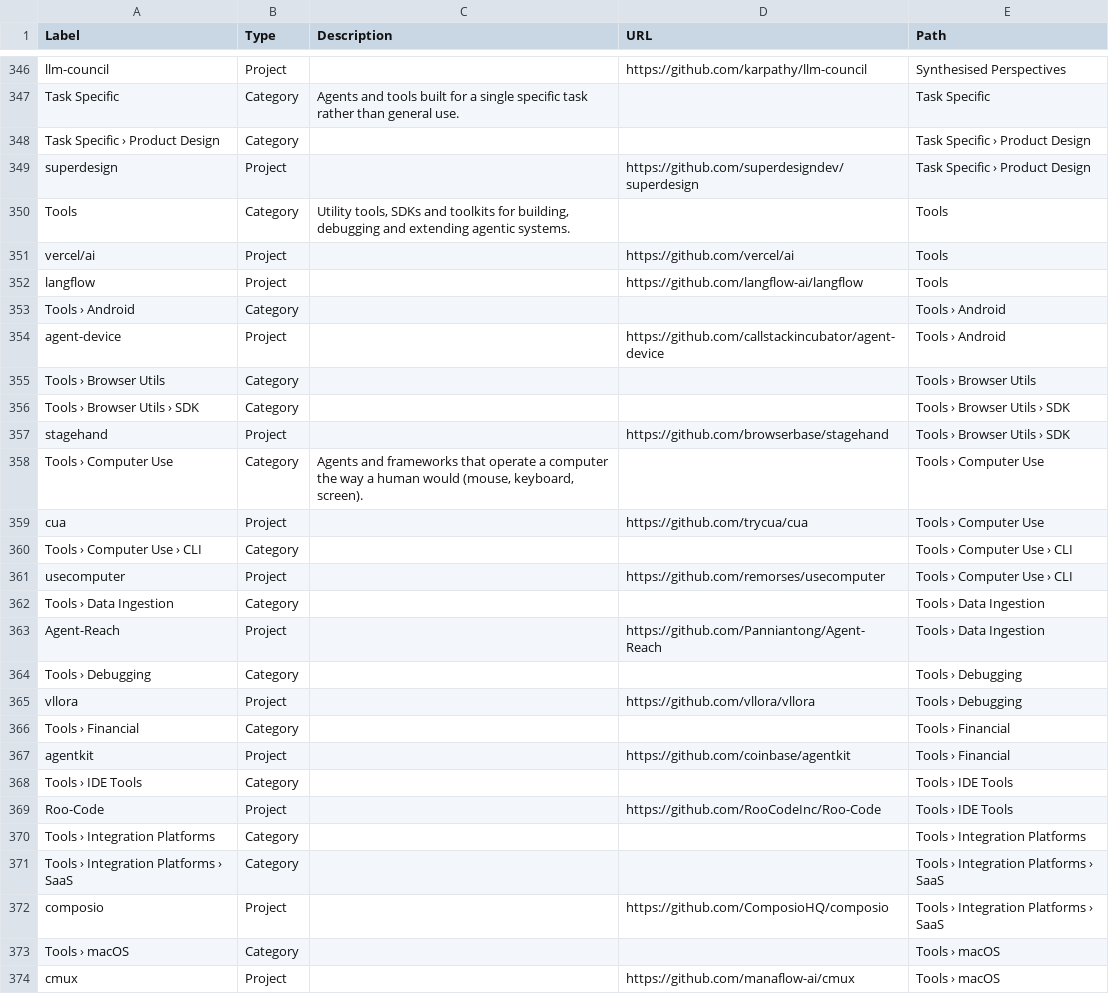
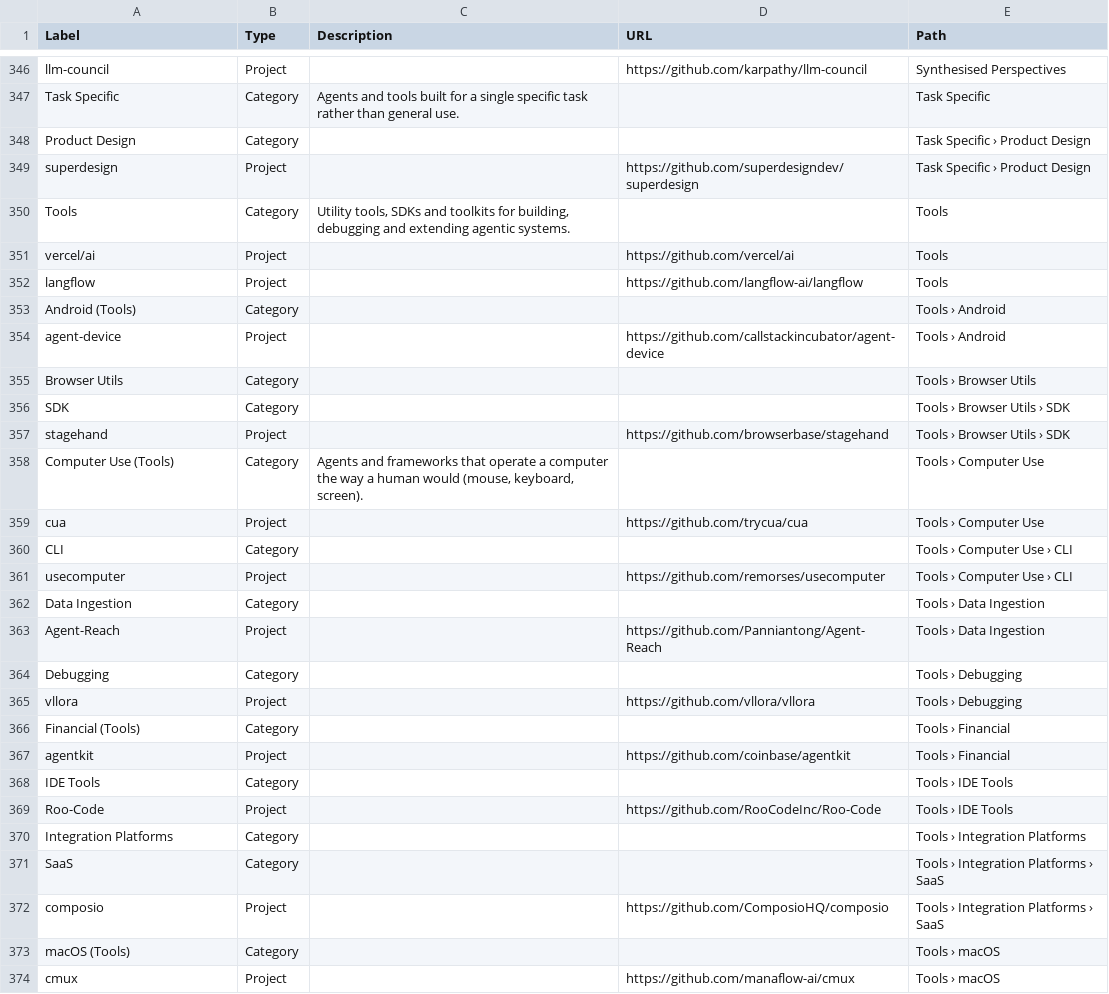
Before and after one commit to danielrosehill/Agentic-AI-Ecosystem, a CSV file: kumu/elements.csv, drawn as a sheet; only a part is shown, gaps mark what is left out; the diff covers the shown part only.

```diff
--- a/kumu/elements.csv
+++ b/kumu/elements.csv
@@ -347,3 +347,3 @@ llm-council,Project,,https://github.com/karpathy/llm-council,Synthesised Perspec
 Task Specific,Category,Agents and tools built for a single specific task rather than general use.,,Task Specific
-Task Specific › Product Design,Category,,,Task Specific › Product Design
+Product Design,Category,,,Task Specific › Product Design
 superdesign,Project,,https://github.com/superdesigndev/superdesign,Task Specific › Product Design
@@ -352,23 +352,23 @@ vercel/ai,Project,,https://github.com/vercel/ai,Tools
 langflow,Project,,https://github.com/langflow-ai/langflow,Tools
-Tools › Android,Category,,,Tools › Android
+Android (Tools),Category,,,Tools › Android
 agent-device,Project,,https://github.com/callstackincubator/agent-device,Tools › Android
-Tools › Browser Utils,Category,,,Tools › Browser Utils
-Tools › Browser Utils › SDK,Category,,,Tools › Browser Utils › SDK
+Browser Utils,Category,,,Tools › Browser Utils
+SDK,Category,,,Tools › Browser Utils › SDK
 stagehand,Project,,https://github.com/browserbase/stagehand,Tools › Browser Utils › SDK
-Tools › Computer Use,Category,"Agents and frameworks that operate a computer the way a human would (mouse, keyboard, screen).",,Tools › Computer Use
+Computer Use (Tools),Category,"Agents and frameworks that operate a computer the way a human would (mouse, keyboard, screen).",,Tools › Computer Use
 cua,Project,,https://github.com/trycua/cua,Tools › Computer Use
-Tools › Computer Use › CLI,Category,,,Tools › Computer Use › CLI
+CLI,Category,,,Tools › Computer Use › CLI
 usecomputer,Project,,https://github.com/remorses/usecomputer,Tools › Computer Use › CLI
-Tools › Data Ingestion,Category,,,Tools › Data Ingestion
+Data Ingestion,Category,,,Tools › Data Ingestion
 Agent-Reach,Project,,https://github.com/Panniantong/Agent-Reach,Tools › Data Ingestion
-Tools › Debugging,Category,,,Tools › Debugging
+Debugging,Category,,,Tools › Debugging
 vllora,Project,,https://github.com/vllora/vllora,Tools › Debugging
-Tools › Financial,Category,,,Tools › Financial
+Financial (Tools),Category,,,Tools › Financial
 agentkit,Project,,https://github.com/coinbase/agentkit,Tools › Financial
-Tools › IDE Tools,Category,,,Tools › IDE Tools
+IDE Tools,Category,,,Tools › IDE Tools
 Roo-Code,Project,,https://github.com/RooCodeInc/Roo-Code,Tools › IDE Tools
-Tools › Integration Platforms,Category,,,Tools › Integration Platforms
-Tools › Integration Platforms › SaaS,Category,,,Tools › Integration Platforms › SaaS
+Integration Platforms,Category,,,Tools › Integration Platforms
+SaaS,Category,,,Tools › Integration Platforms › SaaS
 composio,Project,,https://github.com/ComposioHQ/composio,Tools › Integration Platforms › SaaS
-Tools › macOS,Category,,,Tools › macOS
+macOS (Tools),Category,,,Tools › macOS
 cmux,Project,,https://github.com/manaflow-ai/cmux,Tools › macOS
```
Also changed, not shown: 116 edited cells elsewhere in this file, kumu/connections.csv, 1 other file.
